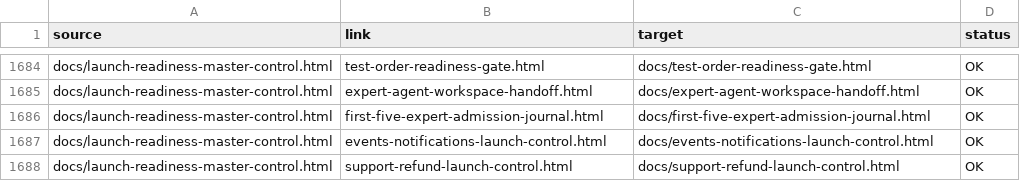
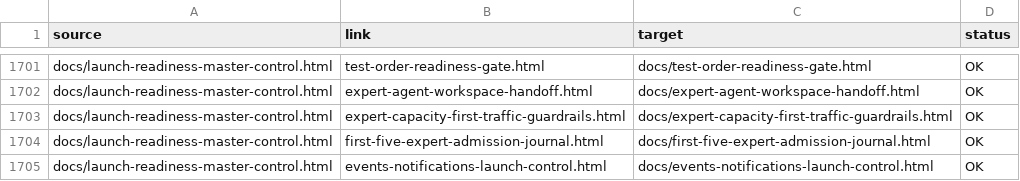
Before and after one commit to cutthreat/confideline, a CSV file: web/blue-panel/docs/artifacts/BLUE_PANEL_LINK_AUDIT_2026_06_05.csv, drawn as a sheet; only a part is shown, gaps mark what is left out; the shorter side is filled out with more unchanged rows; the diff covers the shown part only.

Commit message:
Add expert capacity traffic guardrails

```diff
--- a/web/blue-panel/docs/artifacts/BLUE_PANEL_LINK_AUDIT_2026_06_05.csv
+++ b/web/blue-panel/docs/artifacts/BLUE_PANEL_LINK_AUDIT_2026_06_05.csv
@@ -1685,2 +1702,3 @@
 "docs/launch-readiness-master-control.html","expert-agent-workspace-handoff.html","docs/expert-agent-workspace-handoff.html","OK"
+"docs/launch-readiness-master-control.html","expert-capacity-first-traffic-guardrails.html","docs/expert-capacity-first-traffic-guardrails.html","OK"
 "docs/launch-readiness-master-control.html","first-five-expert-admission-journal.html","docs/first-five-expert-admission-journal.html","OK"
```
Also changed, not shown: 17 added rows elsewhere in this file, 8 other files.
